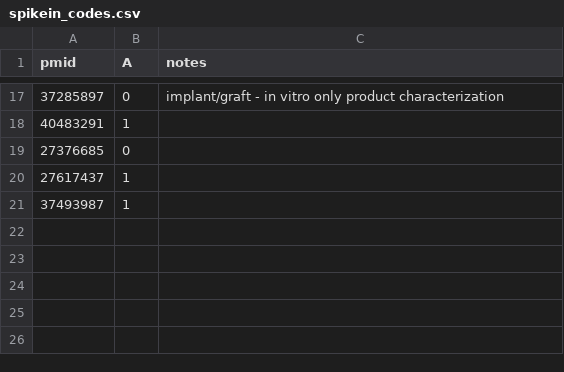
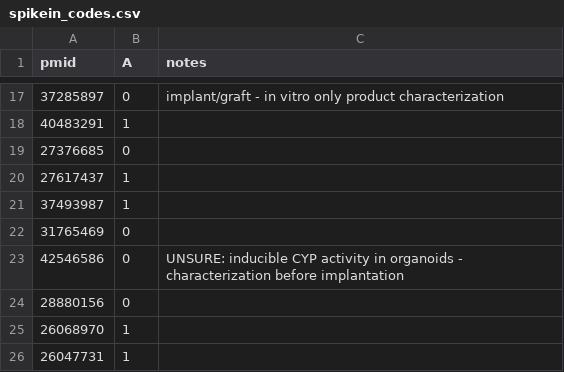
Before and after one commit to emilbbargfeldt/nam-tracker, a CSV file: studies/nam/pilot/spikein_codes.csv, drawn as a sheet; only a part is shown, gaps mark what is left out.

```diff
--- a/studies/nam/pilot/spikein_codes.csv
+++ b/studies/nam/pilot/spikein_codes.csv
@@ -21 +21,6 @@ pmid,A,notes
 37493987,1,
+31765469,0,
+42546586,0,UNSURE: inducible CYP activity in organoids - characterization before implantation
+28880156,0,
+26068970,1,
+26047731,1,
```
